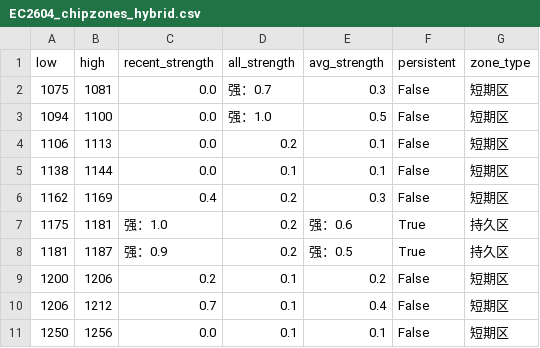
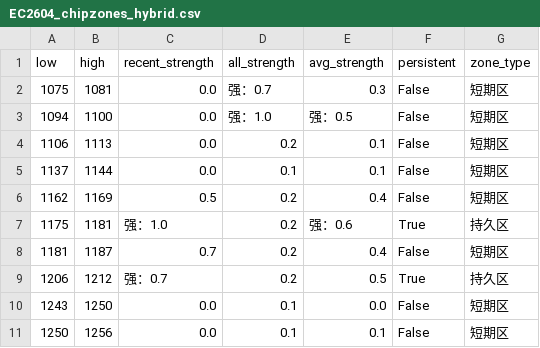
Before and after one commit to CMUJIN/trading, a CSV file: docs/EC2604/EC2604_chipzones_hybrid.csv, drawn as a sheet.

```diff
--- a/docs/EC2604/EC2604_chipzones_hybrid.csv
+++ b/docs/EC2604/EC2604_chipzones_hybrid.csv
@@ -2,10 +2,10 @@
 1075,1081,0.0,强：0.7,0.3,False,短期区
-1094,1100,0.0,强：1.0,0.5,False,短期区
+1094,1100,0.0,强：1.0,强：0.5,False,短期区
 1106,1113,0.0,0.2,0.1,False,短期区
-1138,1144,0.0,0.1,0.1,False,短期区
-1162,1169,0.4,0.2,0.3,False,短期区
+1137,1144,0.0,0.1,0.1,False,短期区
+1162,1169,0.5,0.2,0.4,False,短期区
 1175,1181,强：1.0,0.2,强：0.6,True,持久区
-1181,1187,强：0.9,0.2,强：0.5,True,持久区
-1200,1206,0.2,0.1,0.2,False,短期区
-1206,1212,0.7,0.1,0.4,False,短期区
+1181,1187,0.7,0.2,0.4,False,短期区
+1206,1212,强：0.7,0.2,0.5,True,持久区
+1243,1250,0.0,0.1,0.0,False,短期区
 1250,1256,0.0,0.1,0.1,False,短期区
```
Also changed, not shown: 2 other files.
